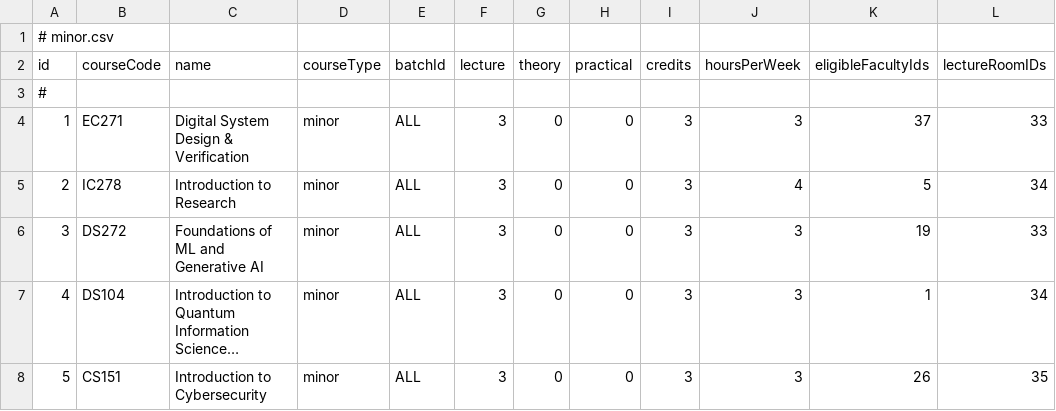
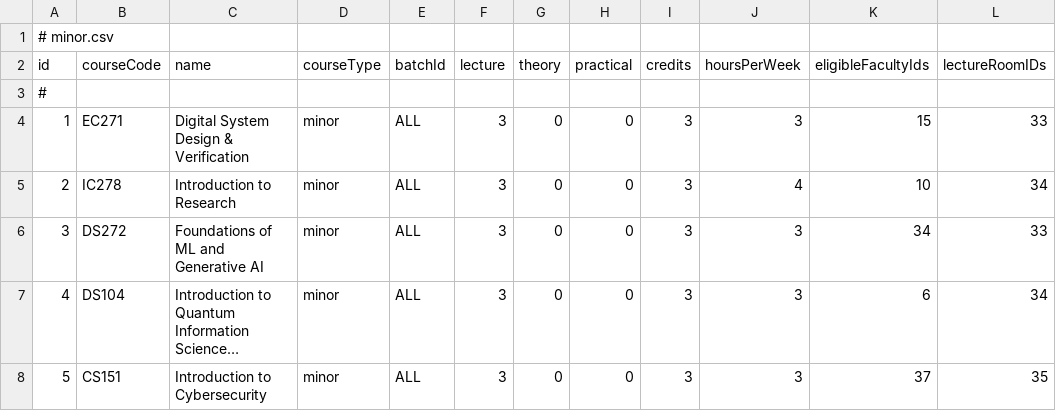
Before and after one commit to shivambu108/automated-timetable-scheduler, a CSV file: minor.csv, drawn as a sheet; long unchanged cells end in …; the diff names each change by its address in the sheet, - before the commit and + after, or states it on an @@ line.

```diff
--- a/minor.csv
+++ b/minor.csv
-K4 (eligibleFacultyIds): 37
+K4 (eligibleFacultyIds): 15
-K5 (eligibleFacultyIds): 5
+K5 (eligibleFacultyIds): 10
-K6 (eligibleFacultyIds): 19
+K6 (eligibleFacultyIds): 34
-K7 (eligibleFacultyIds): 1
+K7 (eligibleFacultyIds): 6
-K8 (eligibleFacultyIds): 26
+K8 (eligibleFacultyIds): 37
```
Also changed, not shown: final_timetable.csv, rooms.csv, 17 other files.
